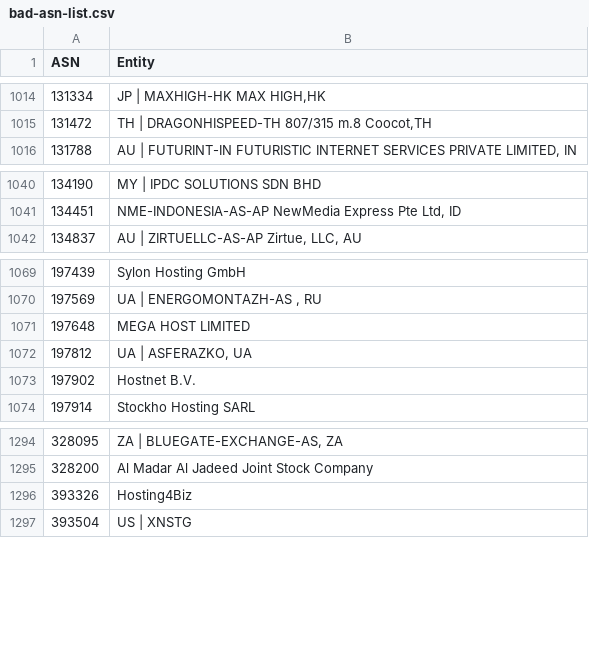
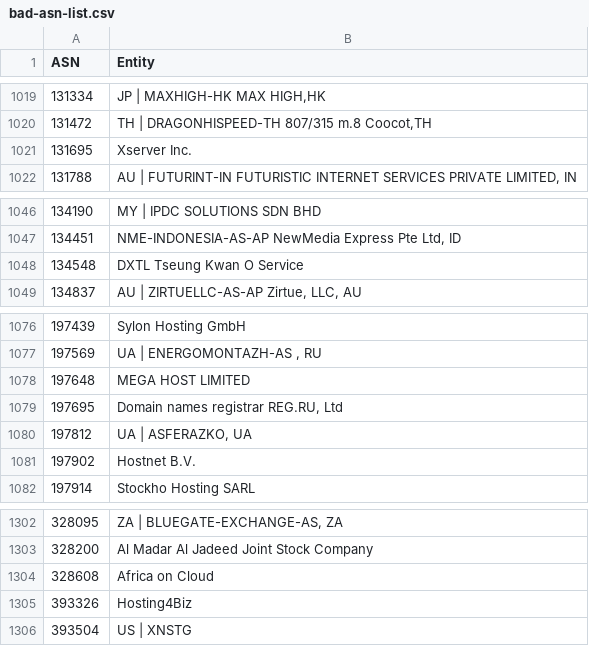
Before and after one commit to Krisseck/bad-asn-list, a CSV file: bad-asn-list.csv, drawn as a sheet; only a part is shown, gaps mark what is left out; the diff covers the shown part only.

```diff
--- a/bad-asn-list.csv
+++ b/bad-asn-list.csv
@@ -1015,2 +1020,3 @@ ASN,Entity
 131472,"TH | DRAGONHISPEED-TH 807/315 m.8 Coocot,TH"
+131695,"Xserver Inc."
 131788,"AU | FUTURINT-IN FUTURISTIC INTERNET SERVICES PRIVATE LIMITED, IN"
@@ -1041,2 +1047,3 @@ ASN,Entity
 134451,"NME-INDONESIA-AS-AP NewMedia Express Pte Ltd, ID"
+134548,"DXTL Tseung Kwan O Service"
 134837,"AU | ZIRTUELLC-AS-AP Zirtue, LLC, AU"
@@ -1071,2 +1078,3 @@ ASN,Entity
 197648,"MEGA HOST LIMITED"
+197695,"Domain names registrar REG.RU, Ltd"
 197812,"UA | ASFERAZKO, UA"
@@ -1295,2 +1303,3 @@ ASN,Entity
 328200,"Al Madar Al Jadeed Joint Stock Company"
+328608,"Africa on Cloud"
 393326,Hosting4Biz
```
Also changed, not shown: 5 added rows elsewhere in this file.
